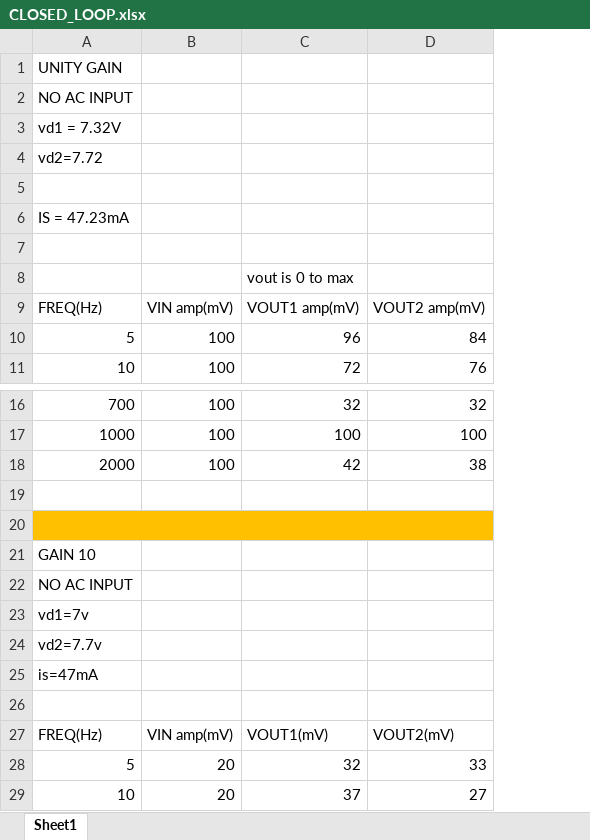
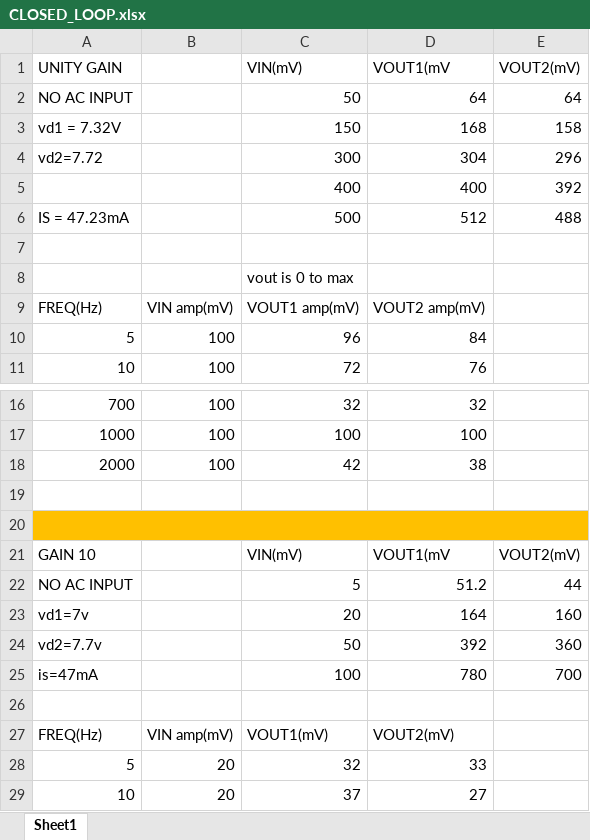
Before and after one commit to Suraj-N-S/EDC_LAB, an Excel workbook: EXP_6/READINGS/CLOSED_LOOP.xlsx, sheet Sheet1, drawn as a sheet; only a part is shown, gaps mark what is left out; values as stored, in another font and other column widths than the file's, no borders; charts and pictures not drawn; the diff names each change by its address in the sheet, - before the commit and + after, or states it on an @@ line.

```diff
--- a/EXP_6/READINGS/CLOSED_LOOP.xlsx (sheet Sheet1)
+++ b/EXP_6/READINGS/CLOSED_LOOP.xlsx (sheet Sheet1)
+column E (VOUT2(mV)), rows 2-6: 64 | 158 | 296 | 392 | 488; rows 21-25: VOUT2(mV) | 44 | 160 | 360 | 700
-C1: (empty)
+C1: VIN(mV)
-D1: (empty)
+D1: VOUT1(mV
-C2 (VIN(mV)): (empty)
+C2 (VIN(mV)): 50
-D2 (VOUT1(mV): (empty)
+D2 (VOUT1(mV): 64
-C3 (VIN(mV)): (empty)
+C3 (VIN(mV)): 150
-D3 (VOUT1(mV): (empty)
+D3 (VOUT1(mV): 168
-C4 (VIN(mV)): (empty)
+C4 (VIN(mV)): 300
-D4 (VOUT1(mV): (empty)
+D4 (VOUT1(mV): 304
-row 5: (empty)
+row 5:  |  | 400 | 400 | 392
-C6 (VIN(mV)): (empty)
+C6 (VIN(mV)): 500
-D6 (VOUT1(mV): (empty)
+D6 (VOUT1(mV): 512
-C21 (VIN(mV)): (empty)
+C21 (VIN(mV)): VIN(mV)
-D21 (VOUT1(mV): (empty)
+D21 (VOUT1(mV): VOUT1(mV
-C22 (VIN(mV)): (empty)
+C22 (VIN(mV)): 5
-D22 (VOUT1(mV): (empty)
+D22 (VOUT1(mV): 51.2
-C23 (VIN(mV)): (empty)
+C23 (VIN(mV)): 20
-D23 (VOUT1(mV): (empty)
+D23 (VOUT1(mV): 164
-C24 (VIN(mV)): (empty)
+C24 (VIN(mV)): 50
-D24 (VOUT1(mV): (empty)
+D24 (VOUT1(mV): 392
-C25 (VIN(mV)): (empty)
+C25 (VIN(mV)): 100
-D25 (VOUT1(mV): (empty)
+D25 (VOUT1(mV): 780
```
Also changed, not shown: 18 other files.
